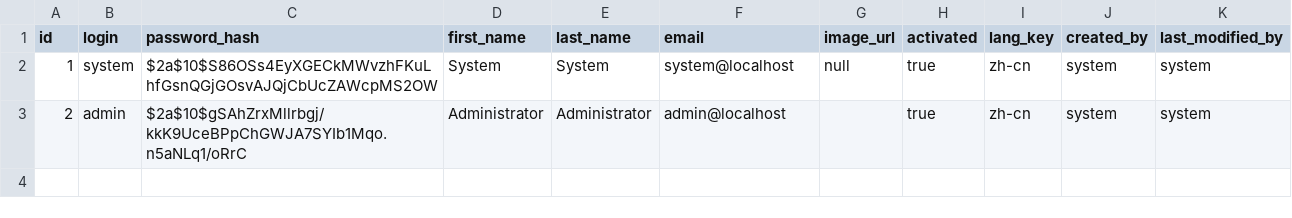
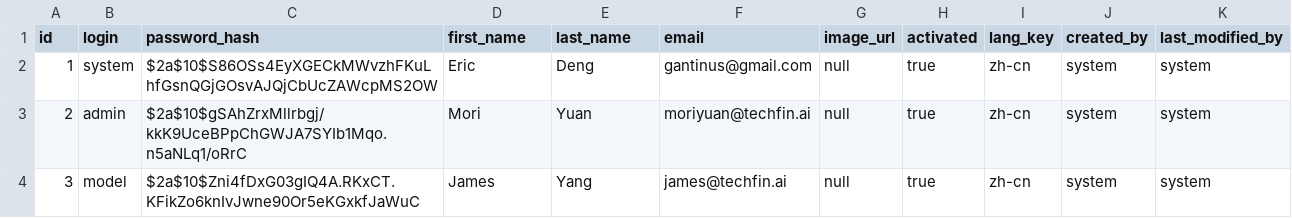
Before and after one commit to EricDeng1001/trade-system, a CSV file: src/main/resources/config/liquibase/data/user.csv, drawn as a sheet.

Commit message:
** 0.2.0 ** 1. 增加模型订单建模，数据库，网络接口（下单）。 增加Enum类型 MarketType 增加MO，MOL模型和对应数据库表结构。 增加MOLR，二维数组视图。 增加数据库变动记录。 2. 增加hibernate validation hook，区分三个状态不同的校验规则。 3. 修订系统固有用户数据，增加8个训练产品，增加固有model用户，增加固有管理关系。 4. 升级项目配置 5. 现有代码优化 增加串行版本号
Signed-off-by: GitAntinus <gantinus@gmail.com>

```diff
--- a/src/main/resources/config/liquibase/data/user.csv
+++ b/src/main/resources/config/liquibase/data/user.csv
@@ -1,3 +1,4 @@
 id,login,password_hash,first_name,last_name,email,image_url,activated,lang_key,created_by,last_modified_by
-1,system,$2a$10$S86OSs4EyXGECkMWvzhFKuLhfGsnQGjGOsvAJQjCbUcZAWcpMS2OW,System,System,system@localhost,null,true,zh-cn,system,system
-2,admin,$2a$10$gSAhZrxMllrbgj/kkK9UceBPpChGWJA7SYIb1Mqo.n5aNLq1/oRrC,Administrator,Administrator,admin@localhost,,true,zh-cn,system,system
+1,system,$2a$10$S86OSs4EyXGECkMWvzhFKuLhfGsnQGjGOsvAJQjCbUcZAWcpMS2OW,Eric,Deng,gantinus@gmail.com,null,true,zh-cn,system,system
+2,admin,$2a$10$gSAhZrxMllrbgj/kkK9UceBPpChGWJA7SYIb1Mqo.n5aNLq1/oRrC,Mori,Yuan,moriyuan@techfin.ai,null,true,zh-cn,system,system
+3,model,$2a$10$Zni4fDxG03gIQ4A.RKxCT.KFikZo6knIvJwne90Or5eKGxkfJaWuC,James,Yang,james@techfin.ai,null,true,zh-cn,system,system
```
Also changed, not shown: 19 other files.
